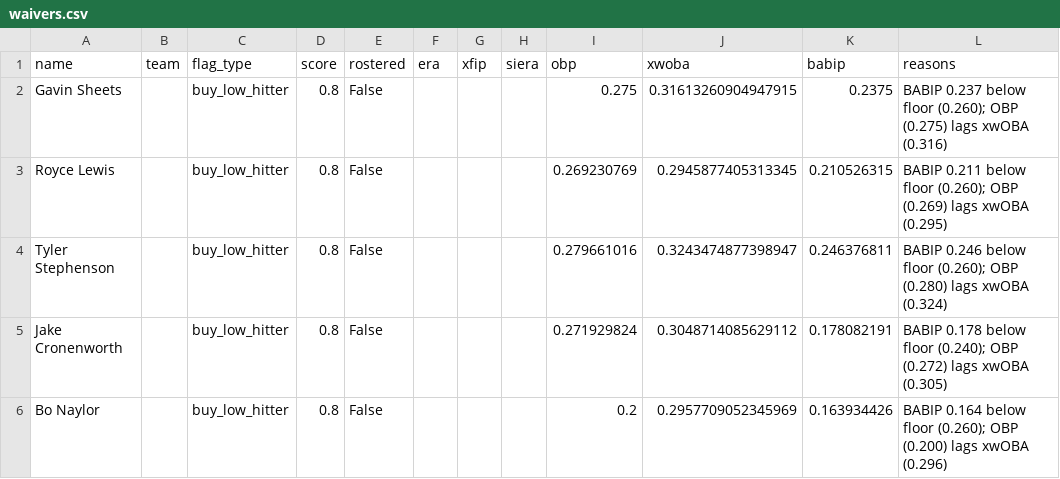
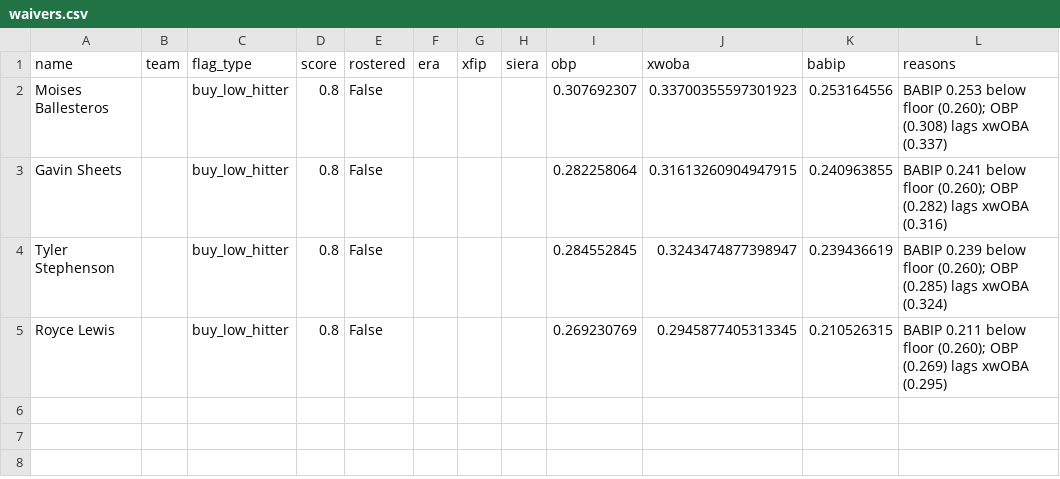
Before and after one commit to nickguarriello/pitch-slap, a CSV file: docs/data/waivers.csv, drawn as a sheet.

```diff
--- a/docs/data/waivers.csv
+++ b/docs/data/waivers.csv
@@ -1,6 +1,5 @@
 name,team,flag_type,score,rostered,era,xfip,siera,obp,xwoba,babip,reasons
-Gavin Sheets,,buy_low_hitter,0.8,False,,,,0.275,0.31613260904947915,0.2375,BABIP 0.237 below floor (0.260); OBP (0.275) lags xwOBA (0.316)
+Moises Ballesteros,,buy_low_hitter,0.8,False,,,,0.307692307,0.33700355597301923,0.253164556,BABIP 0.253 below floor (0.260); OBP (0.308) lags xwOBA (0.337)
+Gavin Sheets,,buy_low_hitter,0.8,False,,,,0.282258064,0.31613260904947915,0.240963855,BABIP 0.241 below floor (0.260); OBP (0.282) lags xwOBA (0.316)
+Tyler Stephenson,,buy_low_hitter,0.8,False,,,,0.284552845,0.3243474877398947,0.239436619,BABIP 0.239 below floor (0.260); OBP (0.285) lags xwOBA (0.324)
 Royce Lewis,,buy_low_hitter,0.8,False,,,,0.269230769,0.2945877405313345,0.210526315,BABIP 0.211 below floor (0.260); OBP (0.269) lags xwOBA (0.295)
-Tyler Stephenson,,buy_low_hitter,0.8,False,,,,0.279661016,0.3243474877398947,0.246376811,BABIP 0.246 below floor (0.260); OBP (0.280) lags xwOBA (0.324)
-Jake Cronenworth,,buy_low_hitter,0.8,False,,,,0.271929824,0.3048714085629112,0.178082191,BABIP 0.178 below floor (0.240); OBP (0.272) lags xwOBA (0.305)
-Bo Naylor,,buy_low_hitter,0.8,False,,,,0.2,0.2957709052345969,0.163934426,BABIP 0.164 below floor (0.260); OBP (0.200) lags xwOBA (0.296)
```
Also changed, not shown: docs/data/matchup.csv, docs/data/roster.csv, 5 other files.
